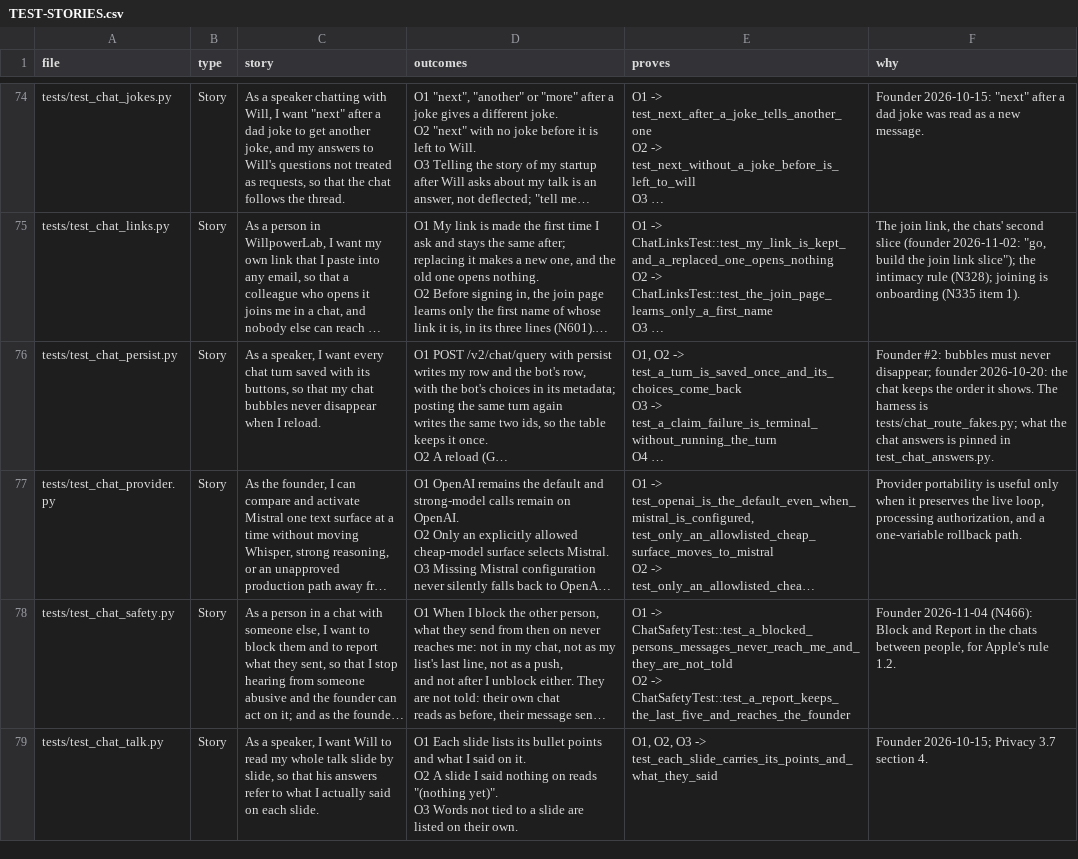
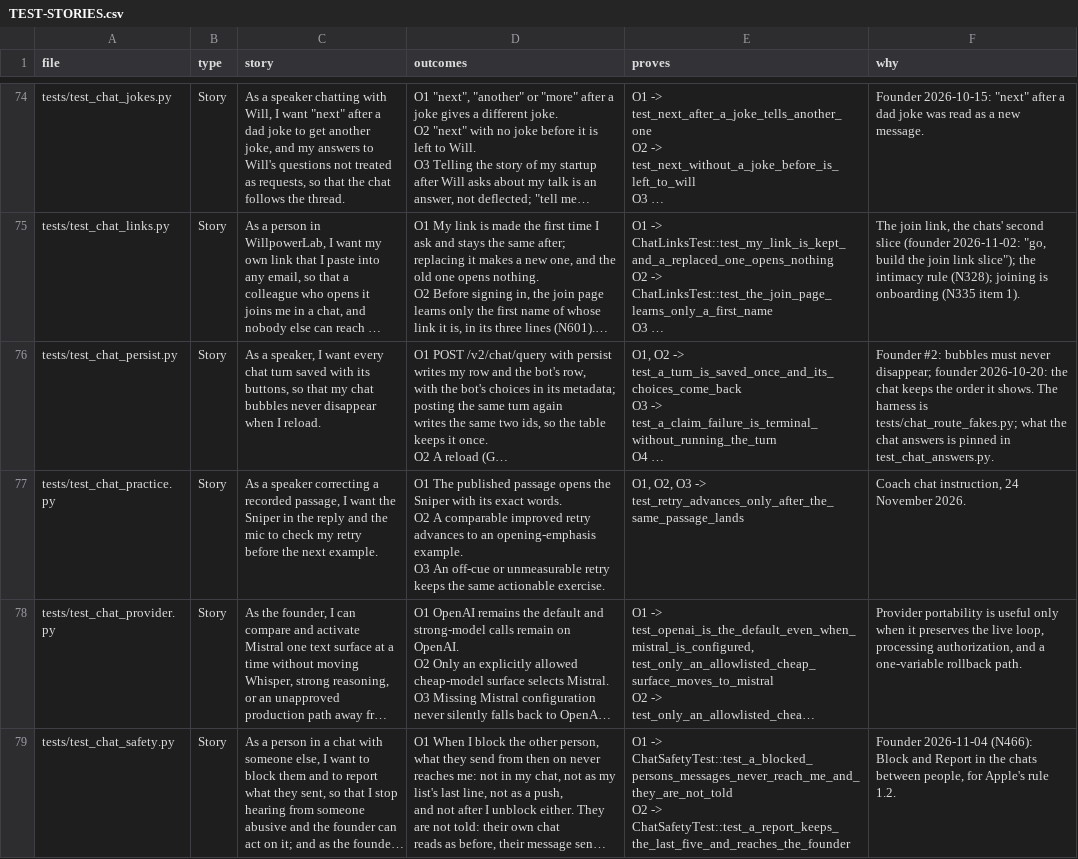
Before and after one commit to wilplus/backend-cursor, a CSV file: docs/TEST-STORIES.csv, drawn as a sheet; only a part is shown, gaps mark what is left out; the shorter side is filled out with more unchanged rows; long unchanged cells end in …; ↵ is a line break in a cell; the diff names each change by its address in the sheet, - before the commit and + after, or states it on an @@ line.

Commit message:
Check in-chat Sniper retries before offering the next cue
Bind the mic retry to the cited passage and serve a validated opening example with the saved retry. Keep ordinary practice examples on their existing route.

```diff
--- a/docs/TEST-STORIES.csv
+++ b/docs/TEST-STORIES.csv
+row 77: tests/test_chat_practice.py | Story | As a speaker correcting a recorded passage, I want the Sniper in the reply and the mic to check my retry before the next example. | O1 The published passage opens the Sniper with its exact words. ↵ O2 A comparable improved retry advances to an opening-emphasis example. ↵ O3 An off-cue or unmeasurable retry keeps the same actionable exercise. | O1, O2, O3 -> test_retry_advances_only_after_the_same_passage_lands | Coach chat instruction, 24 November 2026.
```
Also changed, not shown: 25 other files.
